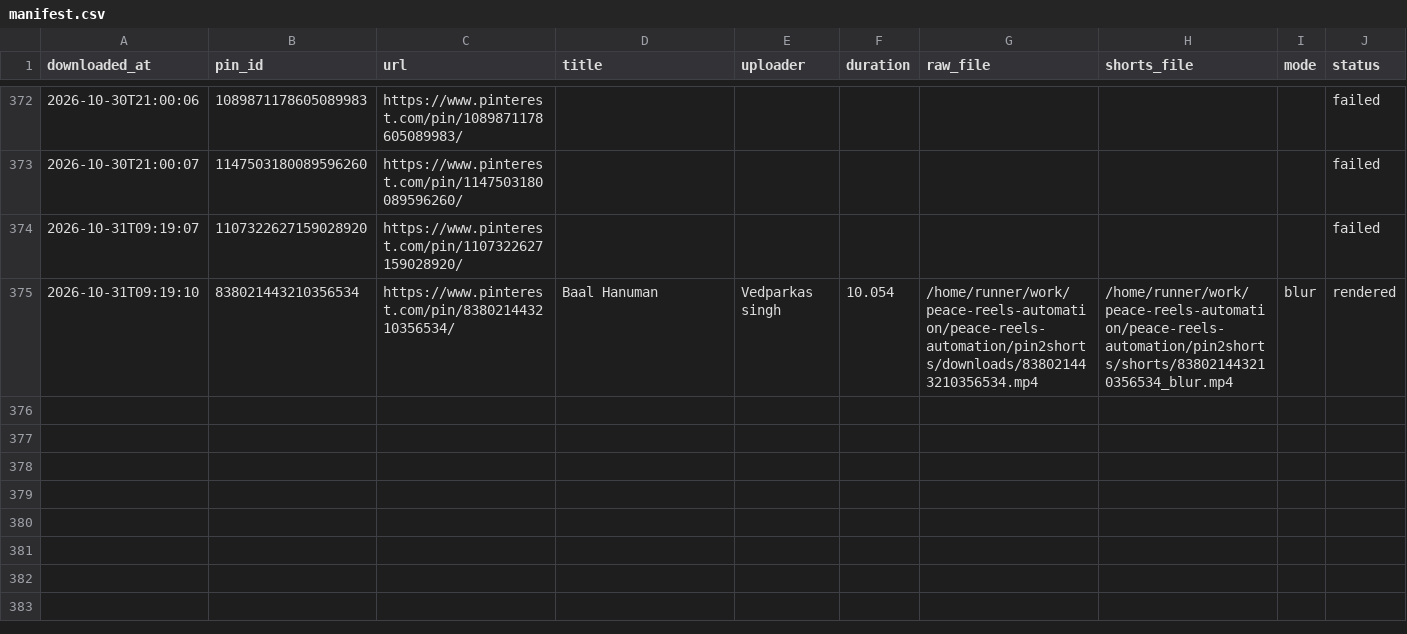
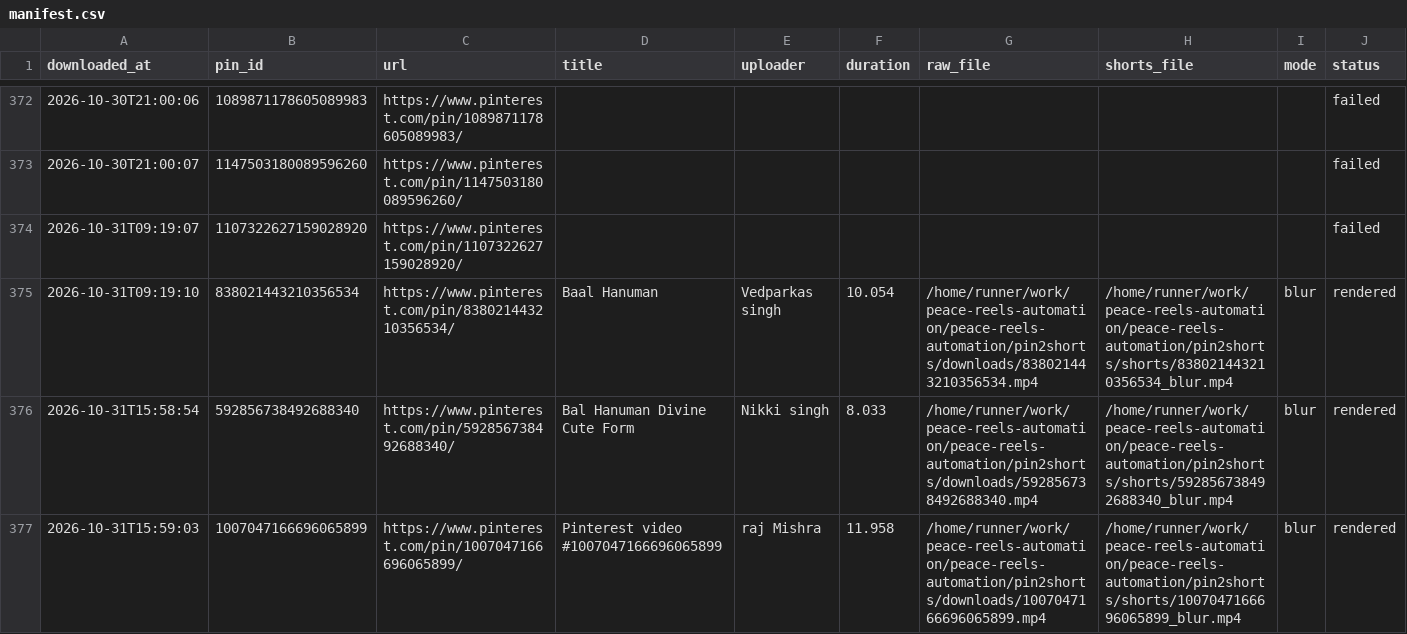
Before and after one commit to chetanJSPro/peace-reels-automation, a CSV file: pin2shorts/manifest.csv, drawn as a sheet; only a part is shown, gaps mark what is left out; rows hold the shown columns only; the diff names each change by its address in the sheet, - before the commit and + after, or states it on an @@ line.

```diff
--- a/pin2shorts/manifest.csv
+++ b/pin2shorts/manifest.csv
+row 376: 2026-10-31T15:58:54 | 592856738492688340 | https://www.pinterest.com/pin/592856738492688340/ | Bal Hanuman Divine Cute Form | Nikki singh | 8.033 | /home/runner/work/peace-reels-automation/peace-reels-automation/pin2shorts/downloads/592856738492688340.mp4 | /home/runner/work/peace-reels-automation/peace-reels-automation/pin2shorts/shorts/592856738492688340_blur.mp4 | blur | rendered
+row 377: 2026-10-31T15:59:03 | 1007047166696065899 | https://www.pinterest.com/pin/1007047166696065899/ | Pinterest video #1007047166696065899 | raj Mishra | 11.958 | /home/runner/work/peace-reels-automation/peace-reels-automation/pin2shorts/downloads/1007047166696065899.mp4 | /home/runner/work/peace-reels-automation/peace-reels-automation/pin2shorts/shorts/1007047166696065899_blur.mp4 | blur | rendered
```
Also changed, not shown: pin2shorts/uploads.csv, 2 other files.
